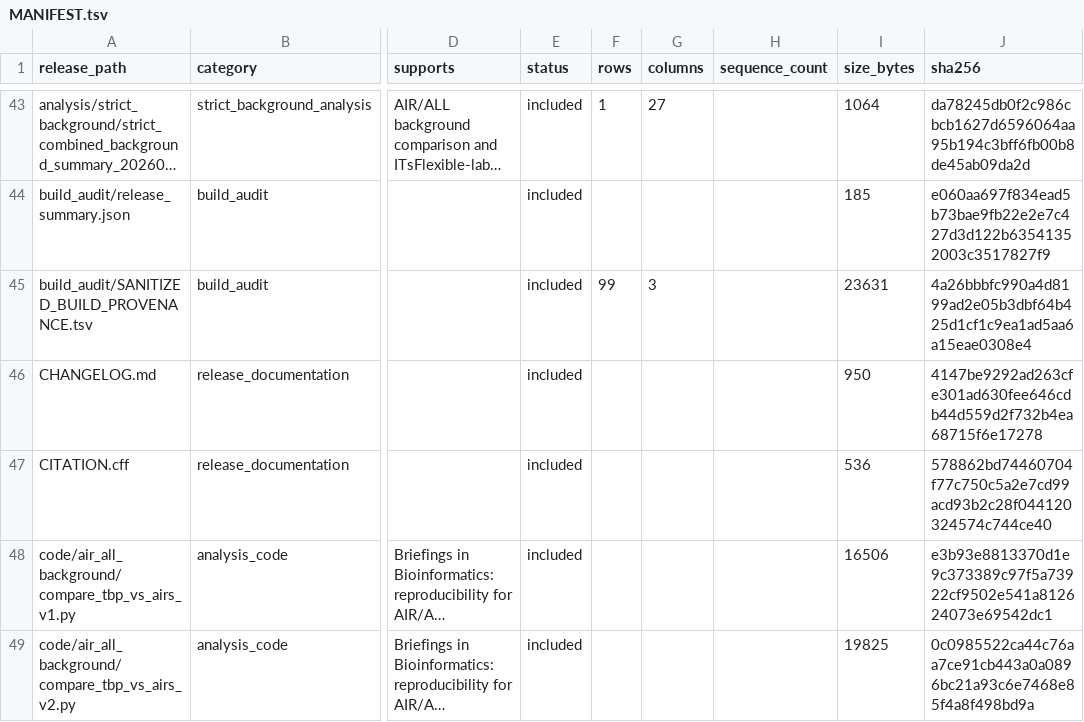
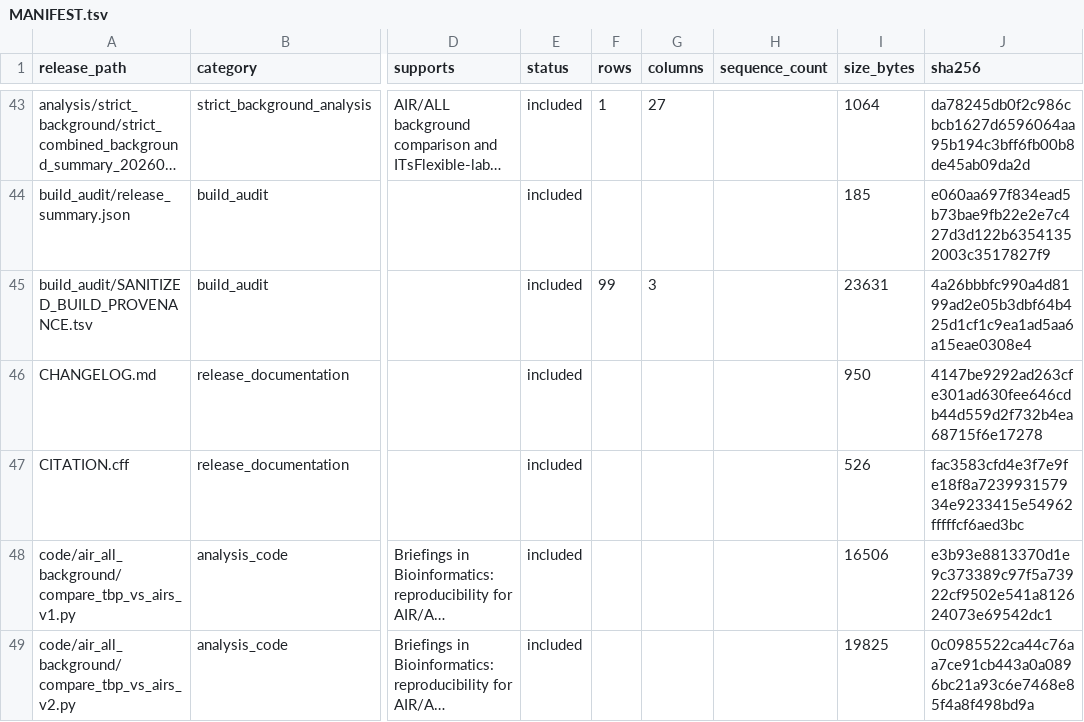
Before and after one commit to changyufei222/fbbp-db-public-repro, a TSV file: Repository_Files_FBBP_DB_v1_release/MANIFEST.tsv, drawn as a sheet; only a part is shown, gaps mark what is left out; long unchanged cells end in …; the diff names each change by its address in the sheet, - before the commit and + after, or states it on an @@ line.

```diff
--- a/Repository_Files_FBBP_DB_v1_release/MANIFEST.tsv
+++ b/Repository_Files_FBBP_DB_v1_release/MANIFEST.tsv
-I47 (size_bytes): 536
+I47 (size_bytes): 526
-J47 (sha256): 578862bd74460704f77c750c5a2e7cd99acd93b2c28f044120324574c744ce40
+J47 (sha256): fac3583cfd4e3f7e9fe18f8a723993157934e9233415e54962fffffcf6aed3bc
```
Also changed, not shown: MANIFEST_SHA256.csv, 4 other files.
